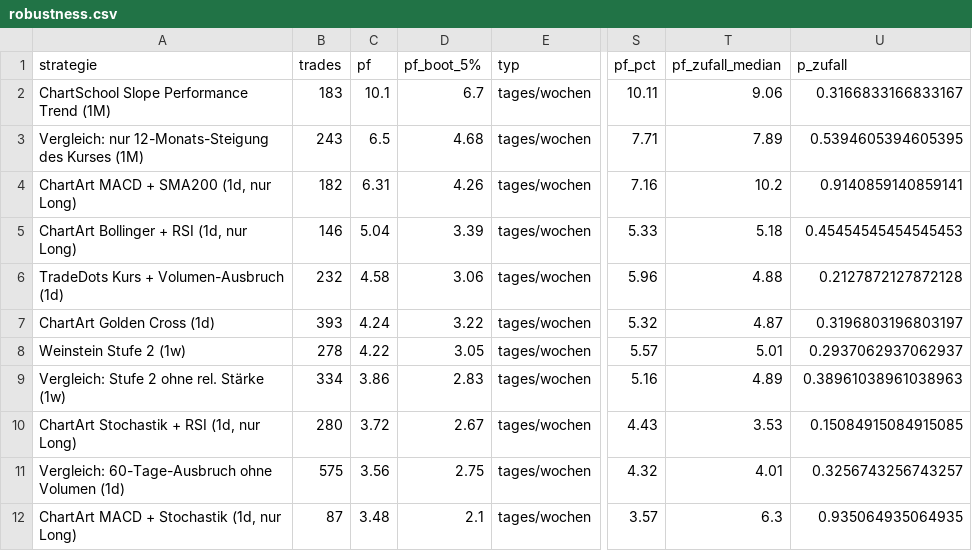
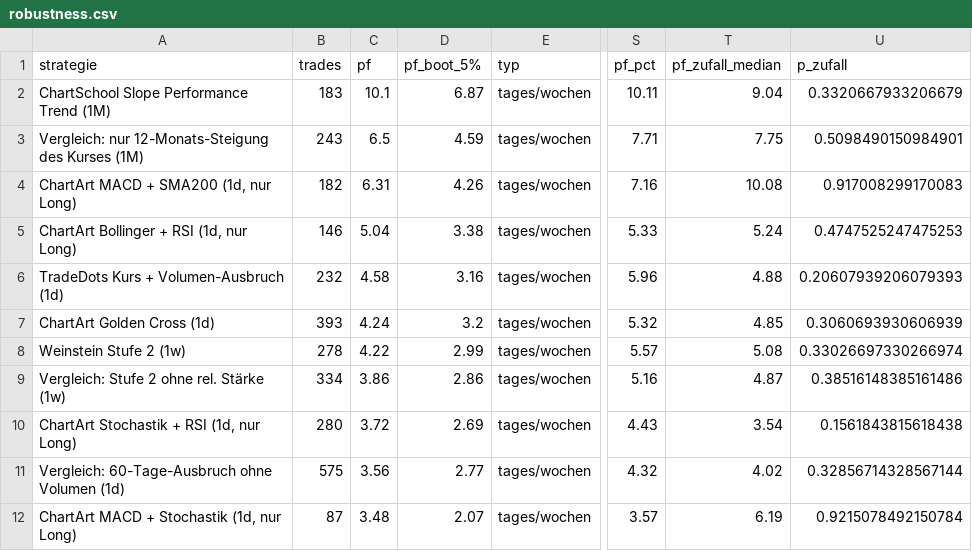
Before and after one commit to towelie997/hello-world, a CSV file: strategy_lab/results/robustness.csv, drawn as a sheet; only a part is shown, gaps mark what is left out; the diff covers the shown part only; the diff names each change by its address in the sheet, - before the commit and + after, or states it on an @@ line.

```diff
--- a/strategy_lab/results/robustness.csv
+++ b/strategy_lab/results/robustness.csv
-D2 (pf_boot_5%): 6.7
+D2 (pf_boot_5%): 6.87
-T2 (pf_zufall_median): 9.06
+T2 (pf_zufall_median): 9.04
-U2 (p_zufall): 0.3166833166833167
+U2 (p_zufall): 0.3320667933206679
-D3 (pf_boot_5%): 4.68
+D3 (pf_boot_5%): 4.59
-T3 (pf_zufall_median): 7.89
+T3 (pf_zufall_median): 7.75
-U3 (p_zufall): 0.5394605394605395
+U3 (p_zufall): 0.5098490150984901
-T4 (pf_zufall_median): 10.2
+T4 (pf_zufall_median): 10.08
-U4 (p_zufall): 0.9140859140859141
+U4 (p_zufall): 0.917008299170083
-D5 (pf_boot_5%): 3.39
+D5 (pf_boot_5%): 3.38
-T5 (pf_zufall_median): 5.18
+T5 (pf_zufall_median): 5.24
-U5 (p_zufall): 0.45454545454545453
+U5 (p_zufall): 0.4747525247475253
-D6 (pf_boot_5%): 3.06
+D6 (pf_boot_5%): 3.16
-U6 (p_zufall): 0.2127872127872128
+U6 (p_zufall): 0.20607939206079393
-D7 (pf_boot_5%): 3.22
+D7 (pf_boot_5%): 3.2
-T7 (pf_zufall_median): 4.87
+T7 (pf_zufall_median): 4.85
-U7 (p_zufall): 0.3196803196803197
+U7 (p_zufall): 0.3060693930606939
-D8 (pf_boot_5%): 3.05
+D8 (pf_boot_5%): 2.99
-T8 (pf_zufall_median): 5.01
+T8 (pf_zufall_median): 5.08
-U8 (p_zufall): 0.2937062937062937
+U8 (p_zufall): 0.33026697330266974
-D9 (pf_boot_5%): 2.83
+D9 (pf_boot_5%): 2.86
-T9 (pf_zufall_median): 4.89
+T9 (pf_zufall_median): 4.87
-U9 (p_zufall): 0.38961038961038963
+U9 (p_zufall): 0.38516148385161486
-D10 (pf_boot_5%): 2.67
+D10 (pf_boot_5%): 2.69
-T10 (pf_zufall_median): 3.53
+T10 (pf_zufall_median): 3.54
-U10 (p_zufall): 0.15084915084915085
+U10 (p_zufall): 0.1561843815618438
-D11 (pf_boot_5%): 2.75
+D11 (pf_boot_5%): 2.77
-T11 (pf_zufall_median): 4.01
+T11 (pf_zufall_median): 4.02
-U11 (p_zufall): 0.3256743256743257
+U11 (p_zufall): 0.32856714328567144
-D12 (pf_boot_5%): 2.1
+D12 (pf_boot_5%): 2.07
-T12 (pf_zufall_median): 6.3
+T12 (pf_zufall_median): 6.19
-U12 (p_zufall): 0.935064935064935
+U12 (p_zufall): 0.9215078492150784
```
Also changed, not shown: 152 edited cells elsewhere in this file, strategy_lab/results/big/momentum_filter.csv, strategy_lab/results/big/ranking.csv, 10 other files.
